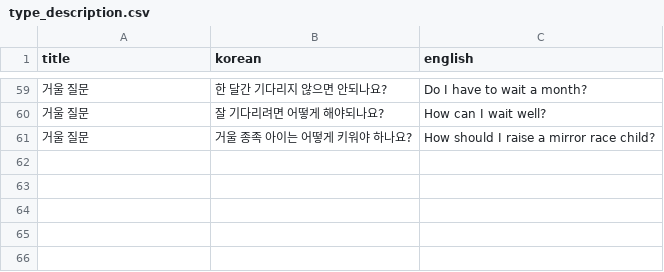
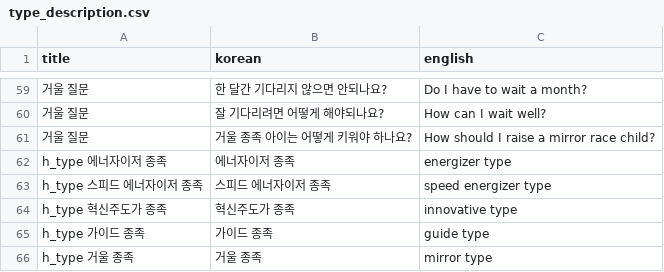
Before and after one commit to songhee-lee/i-manual, a CSV file: rasa_test/rasa_bot/data/type_description.csv, drawn as a sheet; only a part is shown, gaps mark what is left out.

Commit message:
[human_type_actions.py] change h_type, [type_description.csv] change

```diff
--- a/rasa_test/rasa_bot/data/type_description.csv
+++ b/rasa_test/rasa_bot/data/type_description.csv
@@ -61 +61,6 @@
 거울 질문,거울 종족 아이는 어떻게 키워야 하나요?,How should I raise a mirror race child?
+h_type 에너자이저 종족,에너자이저 종족,energizer type
+h_type 스피드 에너자이저 종족,스피드 에너자이저 종족,speed energizer type
+h_type 혁신주도가 종족,혁신주도가 종족,innovative type
+h_type 가이드 종족,가이드 종족,guide type
+h_type 거울 종족,거울 종족,mirror type
```
Also changed, not shown: 1 other file.
